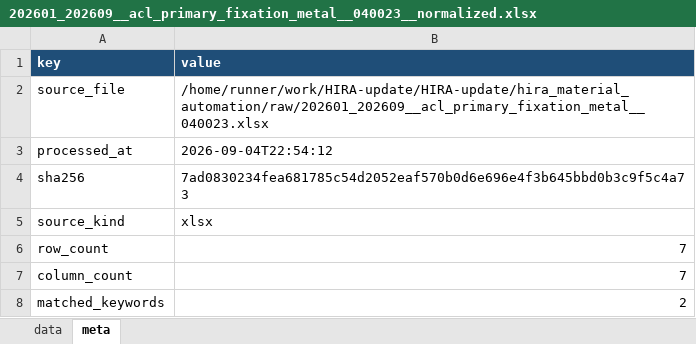
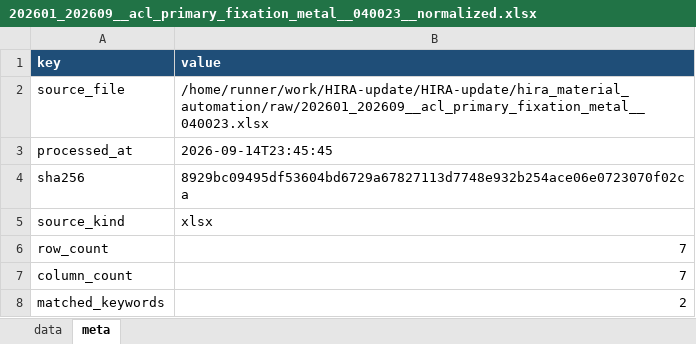
Before and after one commit to JasonSonKR/HIRA-update, an Excel workbook: hira_material_automation/output/monthly/202601_202609__acl_primary_fixation_metal__040023__normalized.xlsx, sheet meta, drawn as a sheet; values as stored, in another font and other column widths than the file's, no borders; the diff names each change by its address in the sheet, - before the commit and + after, or states it on an @@ line.

```diff
--- a/hira_material_automation/output/monthly/202601_202609__acl_primary_fixation_metal__040023__normalized.xlsx (sheet meta)
+++ b/hira_material_automation/output/monthly/202601_202609__acl_primary_fixation_metal__040023__normalized.xlsx (sheet meta)
-B3 (value): 2026-09-04T22:54:12
+B3 (value): 2026-09-14T23:45:45
-B4 (value): 7ad0830234fea681785c54d2052eaf570b0d6e696e4f3b645bbd0b3c9f5c4a73
+B4 (value): 8929bc09495df53604bd6729a67827113d7748e932b254ace06e0723070f02ca
```
Also changed, not shown: hira_material_automation/output/master/hira_material_summary.xlsx, hira_material_automation/output/monthly/202601_202609__all_suture_anchor__040021__normalized.xlsx, 16 other files.
